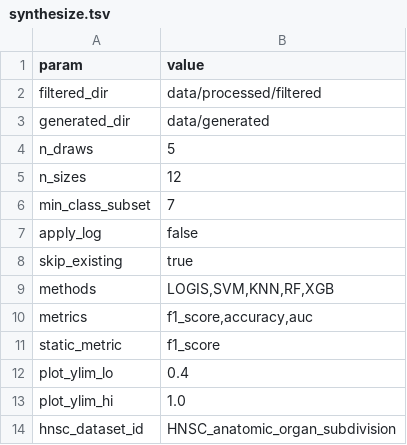
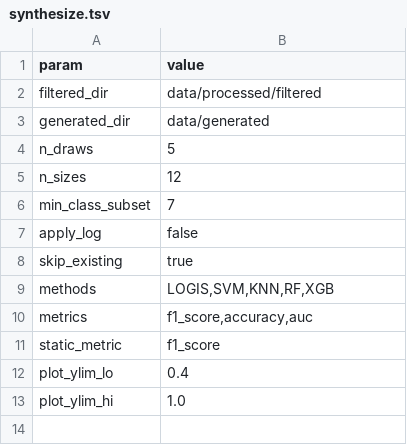
Before and after one commit to Omics-Data-Synthesis/SyNG-BTS-TCGA-Supplement, a TSV file: config/synthesize.tsv, drawn as a sheet; the diff names each change by its address in the sheet, - before the commit and + after, or states it on an @@ line.

```diff
--- a/config/synthesize.tsv
+++ b/config/synthesize.tsv
-row 14: hnsc_dataset_id | HNSC_anatomic_organ_subdivision
```
Also changed, not shown: config/fidelity.tsv, 5 other files.
